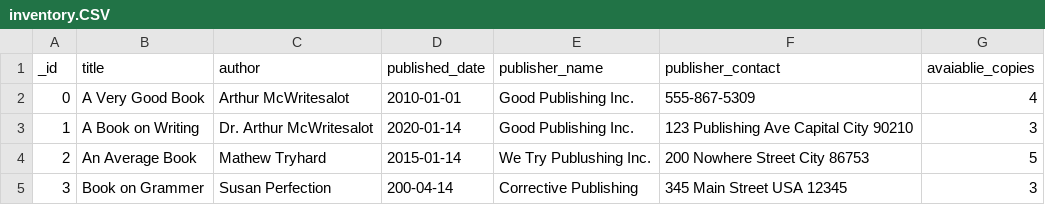
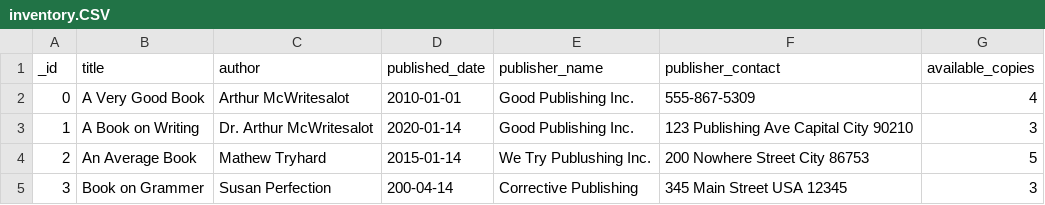
Before and after one commit to linuxacademy/content-mongo-db-deep-dive, a CSV file: sample-data/inventory.CSV, drawn as a sheet.

Commit message:
updates to sample data

```diff
--- a/sample-data/inventory.CSV
+++ b/sample-data/inventory.CSV
@@ -1,2 +1,2 @@
-_id,title,author,published_date,publisher_name,publisher_contact,avaiablie_copies
+_id,title,author,published_date,publisher_name,publisher_contact,available_copies
 0,"A Very Good Book","Arthur McWritesalot","2010-01-01","Good Publishing Inc.","555-867-5309",4
```
Also changed, not shown: 1 other file.
